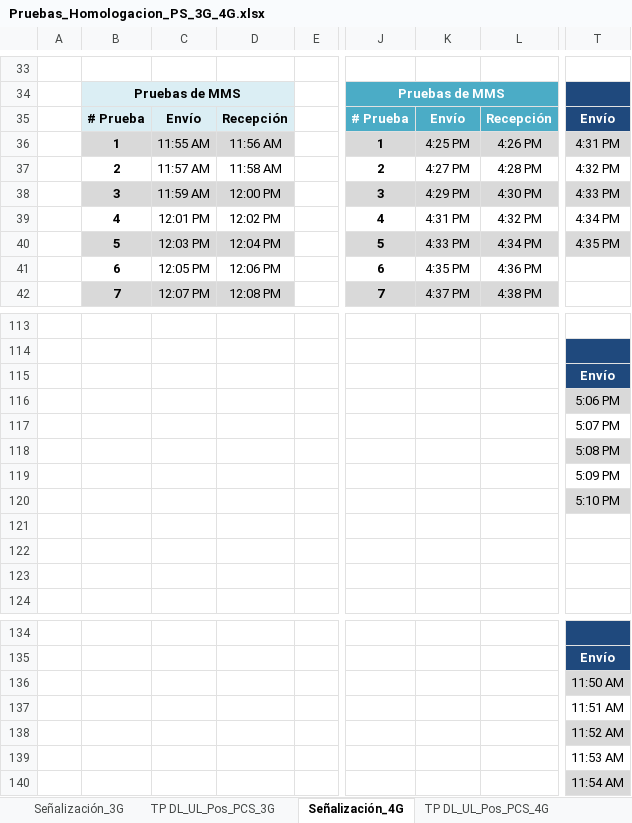
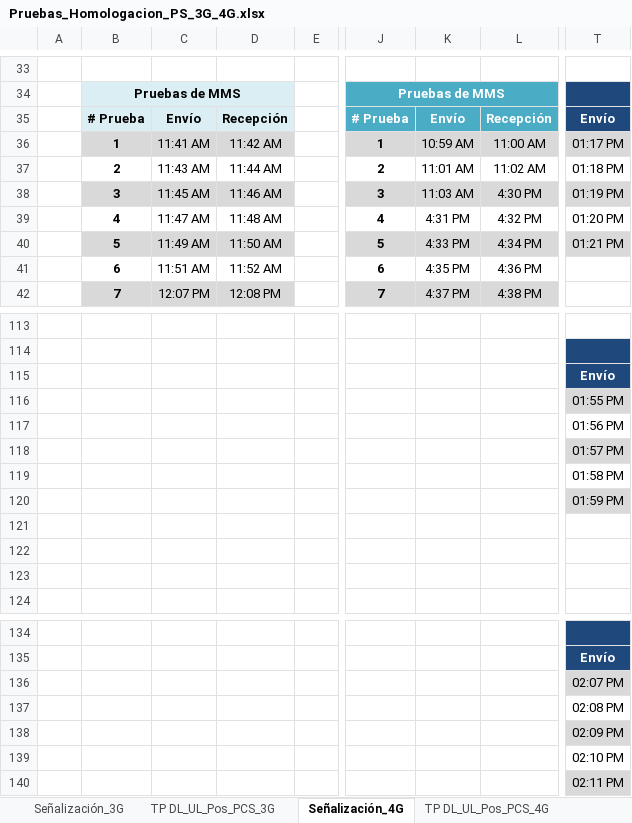
Before and after one commit to paguibol/Proyecto-AES, an Excel workbook: Pruebas_Homologacion_PS_3G_4G.xlsx, sheet Señalización_4G, drawn as a sheet; only a part is shown, gaps mark what is left out; values as stored, in another font and other column widths than the file's, no borders; charts and pictures not drawn; the diff covers the shown part only; the diff names each change by its address in the sheet, - before the commit and + after, or states it on an @@ line.

```diff
--- a/Pruebas_Homologacion_PS_3G_4G.xlsx (sheet Señalización_4G)
+++ b/Pruebas_Homologacion_PS_3G_4G.xlsx (sheet Señalización_4G)
-C36: 11:55 AM
+C36: 11:41 AM
-D36: 11:56 AM
+D36: 11:42 AM
-K36: 4:25 PM
+K36: 10:59 AM
-L36: 4:26 PM
+L36: 11:00 AM
-T36: 4:31 PM
+T36: 01:17 PM
-C37: 11:57 AM
+C37: 11:43 AM
-D37: 11:58 AM
+D37: 11:44 AM
-K37: 4:27 PM
+K37: 11:01 AM
-L37: 4:28 PM
+L37: 11:02 AM
-T37: 4:32 PM
+T37: 01:18 PM
-C38: 11:59 AM
+C38: 11:45 AM
-D38: 12:00 PM
+D38: 11:46 AM
-K38: 4:29 PM
+K38: 11:03 AM
-T38: 4:33 PM
+T38: 01:19 PM
-C39: 12:01 PM
+C39: 11:47 AM
-D39: 12:02 PM
+D39: 11:48 AM
-T39: 4:34 PM
+T39: 01:20 PM
-C40: 12:03 PM
+C40: 11:49 AM
-D40: 12:04 PM
+D40: 11:50 AM
-T40: 4:35 PM
+T40: 01:21 PM
-C41: 12:05 PM
+C41: 11:51 AM
-D41: 12:06 PM
+D41: 11:52 AM
-T116: 5:06 PM
+T116: 01:55 PM
-T117: 5:07 PM
+T117: 01:56 PM
-T118: 5:08 PM
+T118: 01:57 PM
-T119: 5:09 PM
+T119: 01:58 PM
-T120: 5:10 PM
+T120: 01:59 PM
-T136: 11:50 AM
+T136: 02:07 PM
-T137: 11:51 AM
+T137: 02:08 PM
-T138: 11:52 AM
+T138: 02:09 PM
-T139: 11:53 AM
+T139: 02:10 PM
-T140: 11:54 AM
+T140: 02:11 PM
```
Also changed, not shown: 1 added row, 1 removed row and 24 edited cells elsewhere in this sheet, sheet Señalización_3G, 14 other files.
